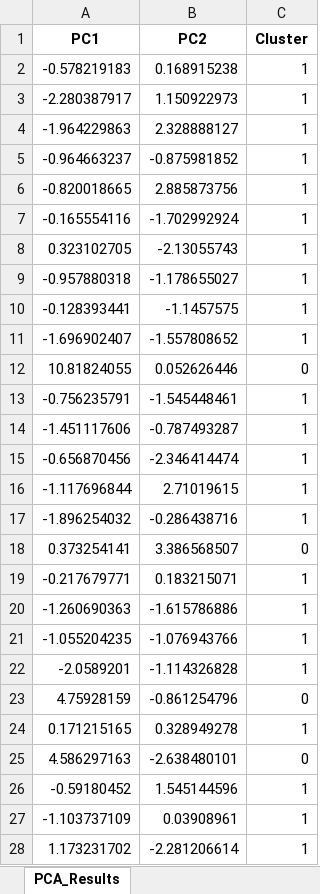
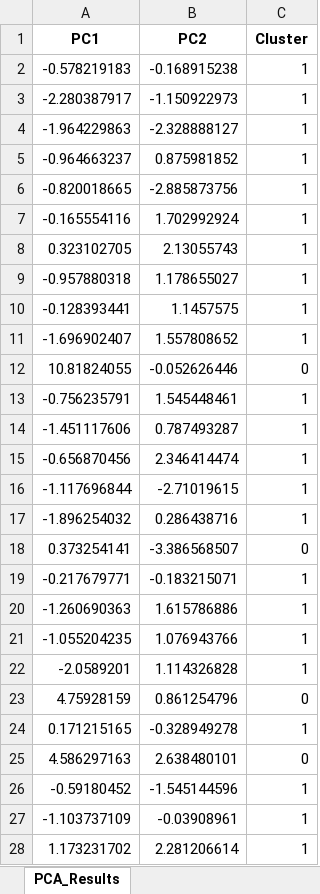
Before and after one commit to Emmanuel461/Social_Model_Enchugal, an Excel workbook: Results/pca_kmeans_results_indep_variables.xlsx, sheet PCA_Results, drawn as a sheet; only a part is shown; values as stored, in another font and other column widths than the file's, no borders; the diff covers the shown part only; the diff names each change by its address in the sheet, - before the commit and + after, or states it on an @@ line.

```diff
--- a/Results/pca_kmeans_results_indep_variables.xlsx (sheet PCA_Results)
+++ b/Results/pca_kmeans_results_indep_variables.xlsx (sheet PCA_Results)
-B2 (PC2): 0.168915238
+B2 (PC2): -0.168915238
-B3 (PC2): 1.150922973
+B3 (PC2): -1.150922973
-B4 (PC2): 2.328888127
+B4 (PC2): -2.328888127
-B5 (PC2): -0.875981852
+B5 (PC2): 0.875981852
-B6 (PC2): 2.885873756
+B6 (PC2): -2.885873756
-B7 (PC2): -1.702992924
+B7 (PC2): 1.702992924
-B8 (PC2): -2.13055743
+B8 (PC2): 2.13055743
-B9 (PC2): -1.178655027
+B9 (PC2): 1.178655027
-B10 (PC2): -1.1457575
+B10 (PC2): 1.1457575
-B11 (PC2): -1.557808652
+B11 (PC2): 1.557808652
-B12 (PC2): 0.052626446
+B12 (PC2): -0.052626446
-B13 (PC2): -1.545448461
+B13 (PC2): 1.545448461
-B14 (PC2): -0.787493287
+B14 (PC2): 0.787493287
-B15 (PC2): -2.346414474
+B15 (PC2): 2.346414474
-B16 (PC2): 2.71019615
+B16 (PC2): -2.71019615
-B17 (PC2): -0.286438716
+B17 (PC2): 0.286438716
-B18 (PC2): 3.386568507
+B18 (PC2): -3.386568507
-B19 (PC2): 0.183215071
+B19 (PC2): -0.183215071
-B20 (PC2): -1.615786886
+B20 (PC2): 1.615786886
-B21 (PC2): -1.076943766
+B21 (PC2): 1.076943766
-B22 (PC2): -1.114326828
+B22 (PC2): 1.114326828
-B23 (PC2): -0.861254796
+B23 (PC2): 0.861254796
-B24 (PC2): 0.328949278
+B24 (PC2): -0.328949278
-B25 (PC2): -2.638480101
+B25 (PC2): 2.638480101
-B26 (PC2): 1.545144596
+B26 (PC2): -1.545144596
-B27 (PC2): 0.03908961
+B27 (PC2): -0.03908961
-B28 (PC2): -2.281206614
+B28 (PC2): 2.281206614
```
Also changed, not shown: 102 edited cells elsewhere in this sheet, Results/pca_kmeans_results_dep_variables.xlsx, 1 other file.
